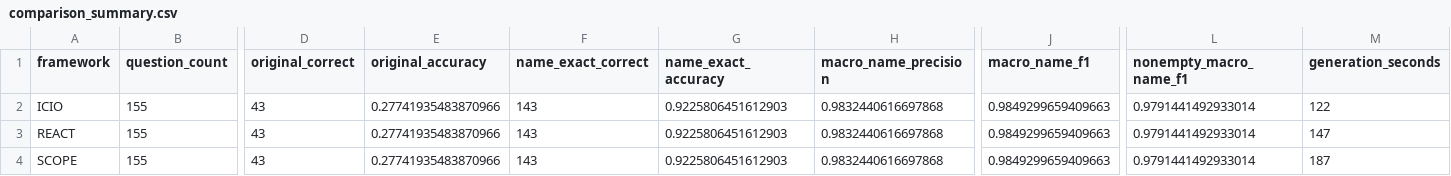
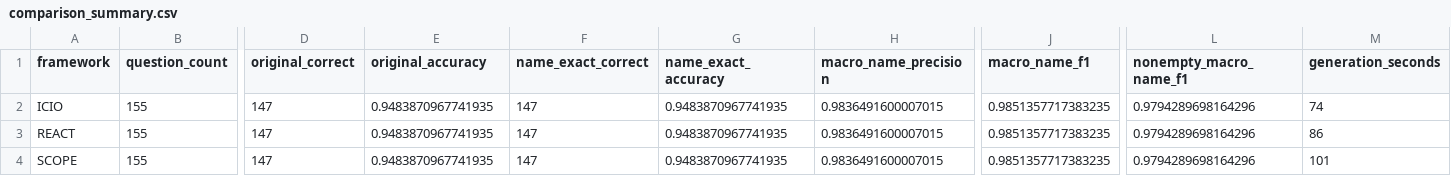
Before and after one commit to MDemovic/AI4SE_Labs_2026, a CSV file: Week_03_Prompting/Assignments/Task_4/comparison_summary.csv, drawn as a sheet; only a part is shown, gaps mark what is left out; the diff names each change by its address in the sheet, - before the commit and + after, or states it on an @@ line.

```diff
--- a/Week_03_Prompting/Assignments/Task_4/comparison_summary.csv
+++ b/Week_03_Prompting/Assignments/Task_4/comparison_summary.csv
-D2:D4 (original_correct): 43
+D2:D4 (original_correct): 147
-E2:E4 (original_accuracy): 0.27741935483870966
+E2:E4 (original_accuracy): 0.9483870967741935
-F2:F4 (name_exact_correct): 143
+F2:F4 (name_exact_correct): 147
-G2:G4 (name_exact_accuracy): 0.9225806451612903
+G2:G4 (name_exact_accuracy): 0.9483870967741935
-H2:H4 (macro_name_precision): 0.9832440616697868
+H2:H4 (macro_name_precision): 0.9836491600007015
-J2:J4 (macro_name_f1): 0.9849299659409663
+J2:J4 (macro_name_f1): 0.9851357717383235
-L2:L4 (nonempty_macro_name_f1): 0.9791441492933014
+L2:L4 (nonempty_macro_name_f1): 0.9794289698164296
-M2 (generation_seconds): 122
+M2 (generation_seconds): 74
-M3 (generation_seconds): 147
+M3 (generation_seconds): 86
-M4 (generation_seconds): 187
+M4 (generation_seconds): 101
```
Also changed, not shown: Week_03_Prompting/Assignments/Task_3/name_metrics_per_question.csv, Week_03_Prompting/Assignments/Task_3/name_metrics_summary.csv, 36 other files.
